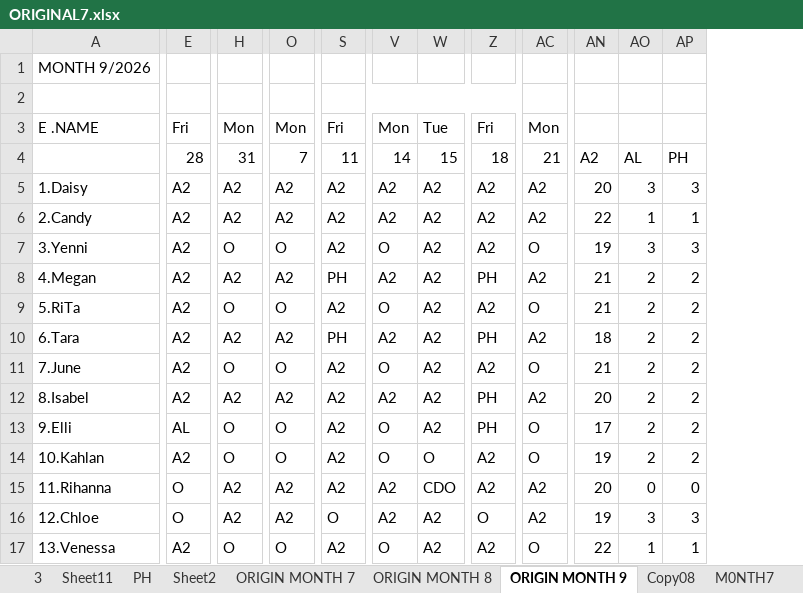
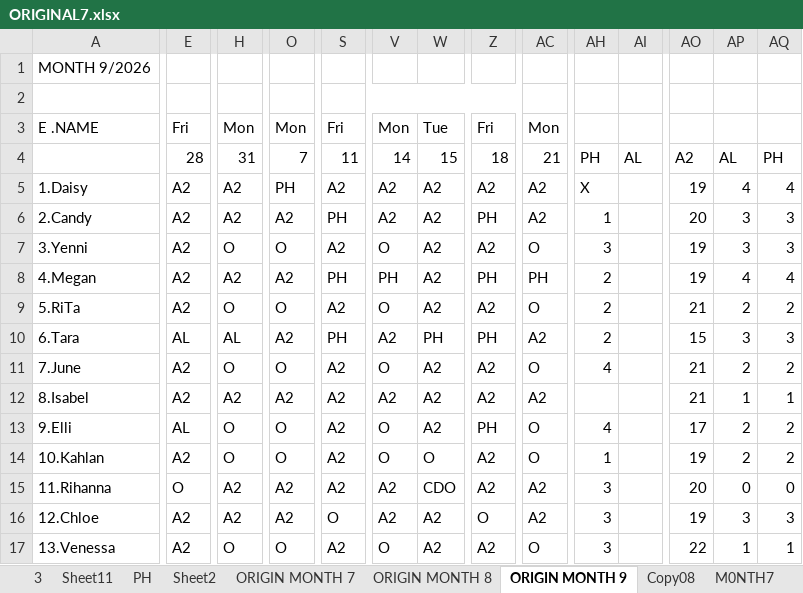
Before and after one commit to Chats-club/roter-ga, an Excel workbook: uploads/ORIGINAL7.xlsx, sheet ORIGIN MONTH 9, drawn as a sheet; only a part is shown, gaps mark what is left out; values as stored, in another font and other column widths than the file's, no cell formats; charts and pictures and conditional formats not drawn; addresses are those after the commit; the diff covers the shown part only; the diff names each change by its address in the sheet, - before the commit and + after, or states it on an @@ line.

Commit message:
new

```diff
--- a/uploads/ORIGINAL7.xlsx (sheet ORIGIN MONTH 9)
+++ b/uploads/ORIGINAL7.xlsx (sheet ORIGIN MONTH 9)
+column AH, rows 4-17: PH | X | 1 | 3 | 2 | 2 | 2 | 4 |  | 4 | 1 | 3 | 3 | 3
+column AI, row 4: AL
-O5: A2
+O5: PH
-AO5: 20
+AO5: 19
-AP5: 3
+AP5: 4
-AQ5: 3
+AQ5: 4
-S6: A2
+S6: PH
-Z6: A2
+Z6: PH
-AO6: 22
+AO6: 20
-AP6: 1
+AP6: 3
-AQ6: 1
+AQ6: 3
-V8: A2
+V8: PH
-AC8: A2
+AC8: PH
-AO8: 21
+AO8: 19
-AP8: 2
+AP8: 4
-AQ8: 2
+AQ8: 4
-E10: A2
+E10: AL
-H10: A2
+H10: AL
-W10: A2
+W10: PH
-AO10: 18
+AO10: 15
-AP10: 2
+AP10: 3
-AQ10: 2
+AQ10: 3
-Z12: PH
+Z12: A2
-AO12: 20
+AO12: 21
-AP12: 2
+AP12: 1
-AQ12: 2
+AQ12: 1
-E16: O
+E16: A2
```
Also changed, not shown: 1 removed column and 77 edited cells elsewhere in this sheet, sheet ManPower9, sheet MONTH9, sheet ORIGIN MONTH 8, sheet Sheet11, sheet MONTH8, sheet ManPower8, cell formats, formulas that keep their value.
